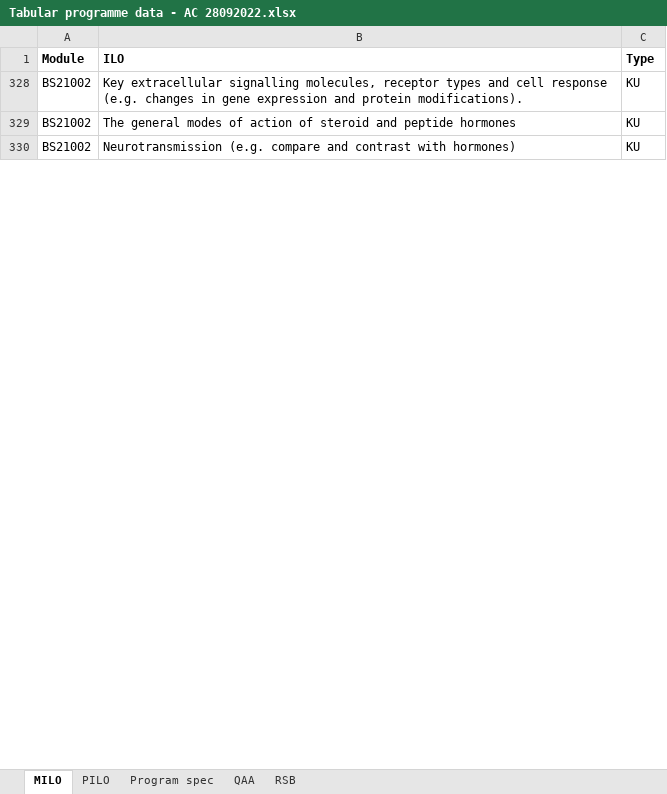
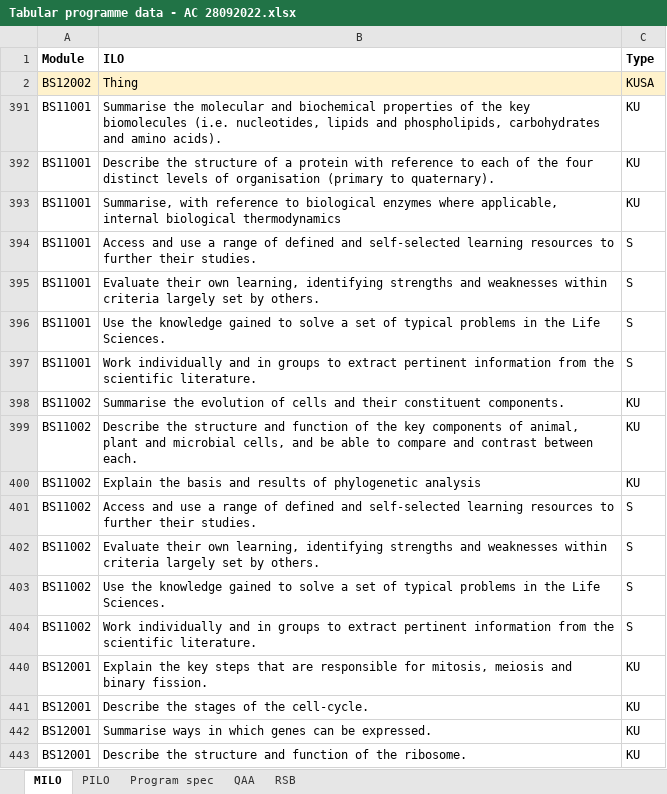
Before and after one commit to davidmam/curriculumTools, an Excel workbook: Tabular programme data - AC 28092022.xlsx, sheet MILO, drawn as a sheet; only a part is shown; values as stored, in another font and other column widths than the file's, no borders; addresses are those after the commit; the diff covers the shown part only; the diff names each change by its address in the sheet, - before the commit and + after, or states it on an @@ line.

```diff
--- a/Tabular programme data - AC 28092022.xlsx (sheet MILO)
+++ b/Tabular programme data - AC 28092022.xlsx (sheet MILO)
@@ row 2 unhidden: BS12002 | Thing | KUSA @@
@@ row 391 unhidden: BS11001 | Summarise the molecular and biochemical properties of the key biomolecules (i.e. nucleotides, lipids and phospholipids, carbohydrates and amino acids). | KU @@
@@ row 392 unhidden: BS11001 | Describe the structure of a protein with reference to each of the four distinct levels of organisation (primary to quaternary). | KU @@
@@ row 393 unhidden: BS11001 | Summarise, with reference to biological enzymes where applicable, internal biological thermodynamics | KU @@
@@ row 394 unhidden: BS11001 | Access and use a range of defined and self-selected learning resources to further their studies. | S @@
@@ row 395 unhidden: BS11001 | Evaluate their own learning, identifying strengths and weaknesses within criteria largely set by others. | S @@
@@ row 396 unhidden: BS11001 | Use the knowledge gained to solve a set of typical problems in the Life Sciences. | S @@
@@ row 397 unhidden: BS11001 | Work individually and in groups to extract pertinent information from the scientific literature. | S @@
-A398:A399 (Module): BS21002
+A398:A399 (Module): BS11002
-B398 (ILO): Key extracellular signalling molecules, receptor types and cell response (e.g. changes in gene expression and protein modifications).
+B398 (ILO): Summarise the evolution of cells and their constituent components.
-B399 (ILO): The general modes of action of steroid and peptide hormones
+B399 (ILO): Describe the structure and function of the key components of animal, plant and microbial cells, and be able to compare and contrast between each.
@@ row 400 unhidden: BS11002 | Explain the basis and results of phylogenetic analysis | KU @@
@@ row 401 unhidden: BS11002 | Access and use a range of defined and self-selected learning resources to further their studies. | S @@
@@ row 402 unhidden: BS11002 | Evaluate their own learning, identifying strengths and weaknesses within criteria largely set by others. | S @@
@@ row 403 unhidden: BS11002 | Use the knowledge gained to solve a set of typical problems in the Life Sciences. | S @@
@@ row 404 unhidden: BS11002 | Work individually and in groups to extract pertinent information from the scientific literature. | S @@
@@ row 440 unhidden: BS12001 | Explain the key steps that are responsible for mitosis, meiosis and binary fission. | KU @@
@@ row 441 unhidden: BS12001 | Describe the stages of the cell-cycle. | KU @@
@@ row 442 unhidden: BS12001 | Summarise ways in which genes can be expressed. | KU @@
-A443 (Module): BS21002
+A443 (Module): BS12001
-B443 (ILO): Neurotransmission (e.g. compare and contrast with hormones)
+B443 (ILO): Describe the structure and function of the ribosome.
```
Also changed, not shown: 5 hidden or unhidden rows and 14 edited cells elsewhere in this sheet, sheet PILO, LOmapping.xlsx, 3 other files.
